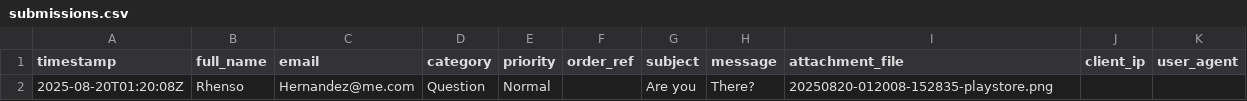
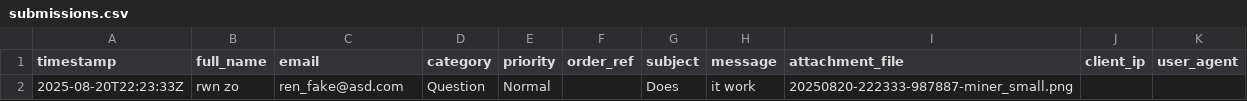
Before and after one commit to lbunproject/weso_support_desk, a CSV file: data/submissions.csv, drawn as a sheet; removed rows and columns are numbered as before the commit, all else as after; the diff names each change by its address in the sheet, - before the commit and + after, or states it on an @@ line.

```diff
--- a/data/submissions.csv
+++ b/data/submissions.csv
-row 2: 2025-08-20T01:20:08Z | Rhenso | Hernandez@me.com | Question | Normal |  | Are you | There? | 20250820-012008-152835-playstore.png
+row 2: 2025-08-20T22:23:33Z | rwn zo | ren_fake@asd.com | Question | Normal |  | Does | it work | 20250820-222333-987887-miner_small.png
```
Also changed, not shown: 6 other files.
